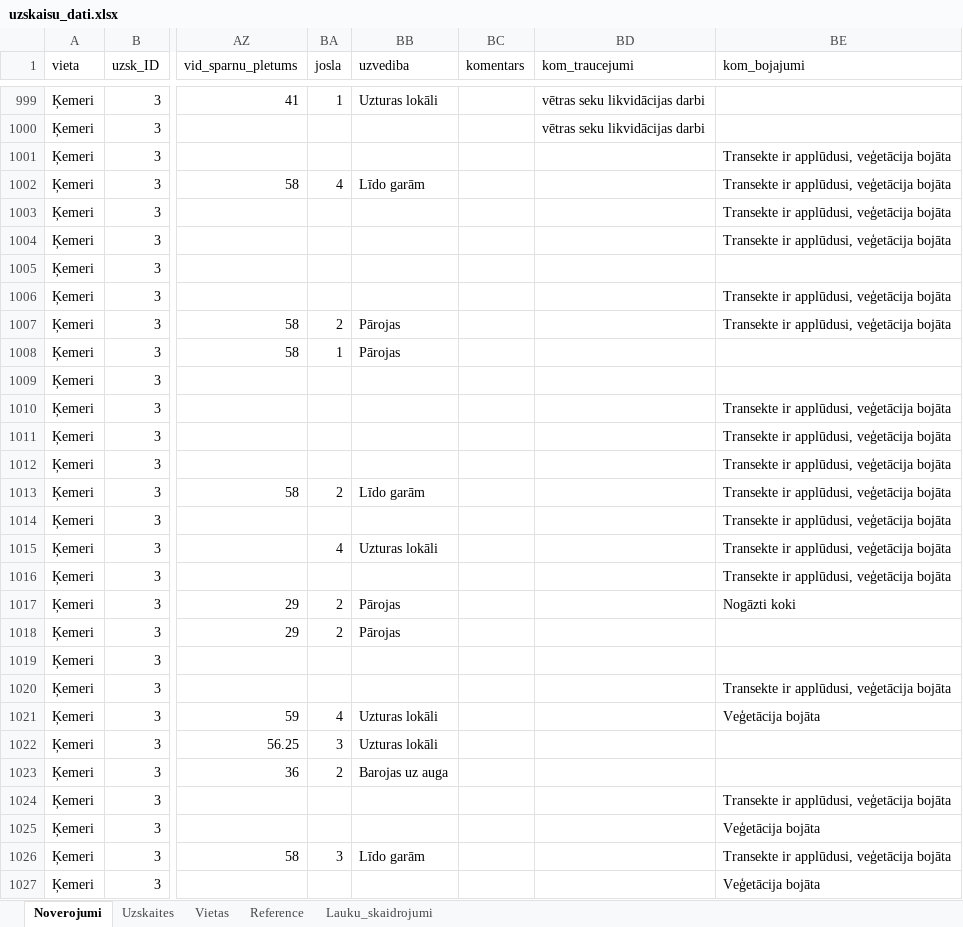
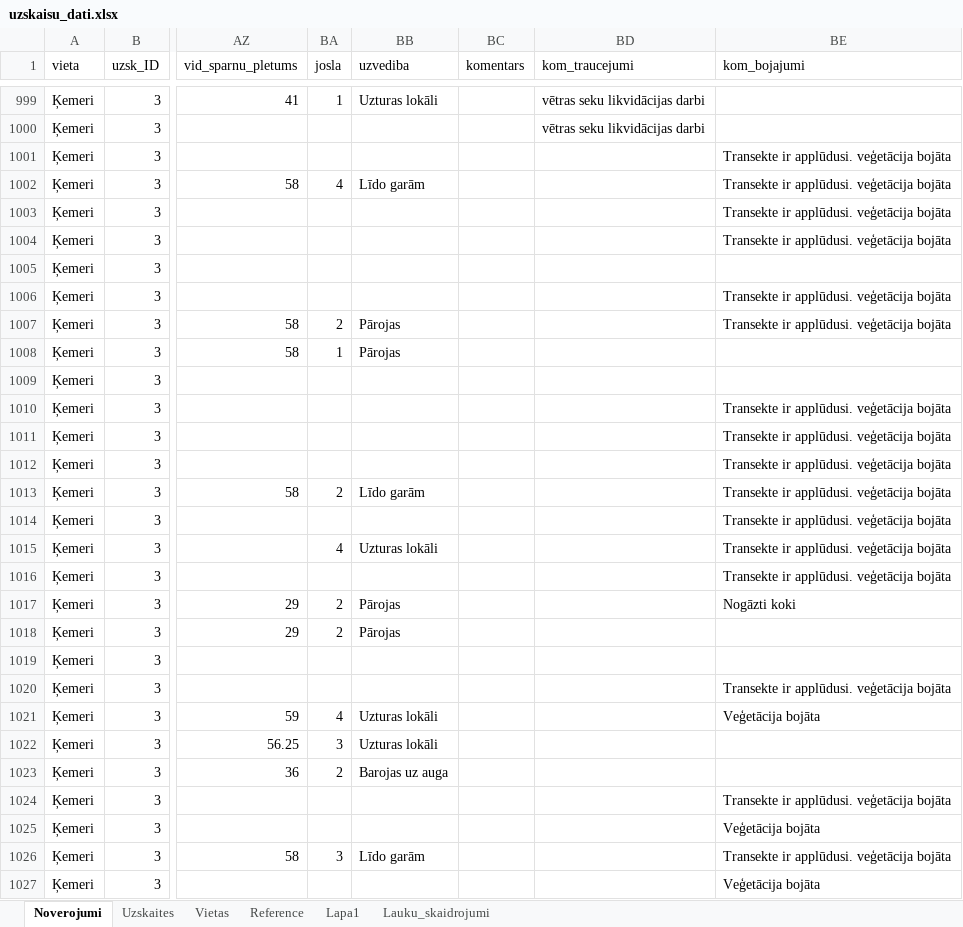
Before and after one commit to jekaterina-butkevica/Bakalaura-darbs, an Excel workbook: uzskaisu_dati.xlsx, sheet Noverojumi, drawn as a sheet; only a part is shown, gaps mark what is left out; values as stored, in another font and other column widths than the file's, no cell formats; charts and pictures not drawn; the diff covers the shown part only; the diff names each change by its address in the sheet, - before the commit and + after, or states it on an @@ line.

```diff
--- a/uzskaisu_dati.xlsx (sheet Noverojumi)
+++ b/uzskaisu_dati.xlsx (sheet Noverojumi)
+sheet tab: Lapa1
-BE1001:BE1004 (kom_bojajumi): Transekte ir applūdusi, veģetācija bojāta
+BE1001:BE1004 (kom_bojajumi): Transekte ir applūdusi. veģetācija bojāta
-BE1006:BE1007 (kom_bojajumi): Transekte ir applūdusi, veģetācija bojāta
+BE1006:BE1007 (kom_bojajumi): Transekte ir applūdusi. veģetācija bojāta
-BE1010:BE1016 (kom_bojajumi): Transekte ir applūdusi, veģetācija bojāta
+BE1010:BE1016 (kom_bojajumi): Transekte ir applūdusi. veģetācija bojāta
-BE1020 (kom_bojajumi): Transekte ir applūdusi, veģetācija bojāta
+BE1020 (kom_bojajumi): Transekte ir applūdusi. veģetācija bojāta
-BE1024 (kom_bojajumi): Transekte ir applūdusi, veģetācija bojāta
+BE1024 (kom_bojajumi): Transekte ir applūdusi. veģetācija bojāta
-BE1026 (kom_bojajumi): Transekte ir applūdusi, veģetācija bojāta
+BE1026 (kom_bojajumi): Transekte ir applūdusi. veģetācija bojāta
```
Also changed, not shown: 6 edited cells elsewhere in this sheet, sheet Vietas, sheet Reference, cell formats, charts or pictures, 2 other files.
